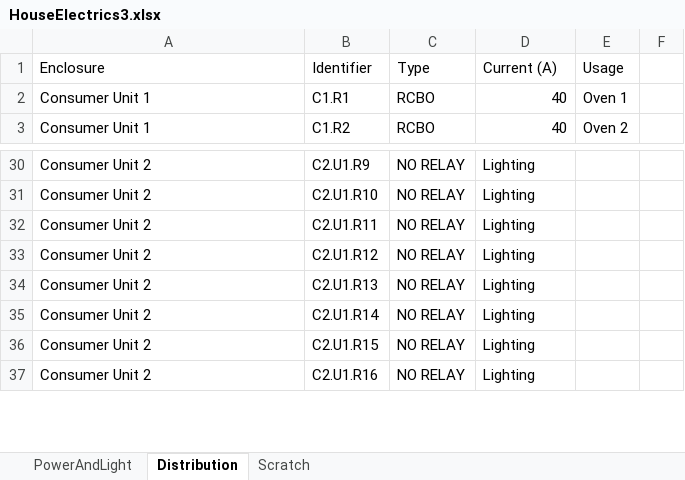
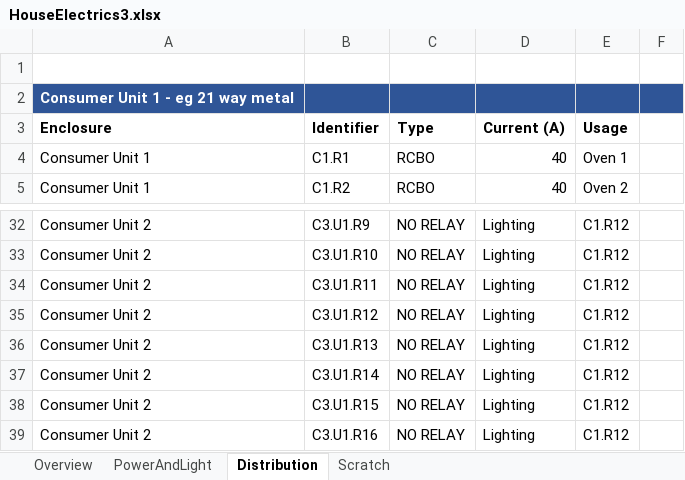
Before and after one commit to DanielBryars/ChadHouse, an Excel workbook: Electrical/HouseElectrics3.xlsx, sheet Distribution, drawn as a sheet; only a part is shown, gaps mark what is left out; values as stored, in another font and other column widths than the file's, no borders; addresses are those after the commit; the diff covers the shown part only; the diff names each change by its address in the sheet, - before the commit and + after, or states it on an @@ line.

```diff
--- a/Electrical/HouseElectrics3.xlsx (sheet Distribution)
+++ b/Electrical/HouseElectrics3.xlsx (sheet Distribution)
+sheet tab: Overview
+row 1: (empty)
+row 2: Consumer Unit 1 - eg 21 way metal
-A3:E3 bold: off
+A3:E3 bold: on
-B32: C2.U1.R9
+B32: C3.U1.R9
-E32:E39: (empty)
+E32:E39: C1.R12
-B33: C2.U1.R10
+B33: C3.U1.R10
-B34: C2.U1.R11
+B34: C3.U1.R11
-B35: C2.U1.R12
+B35: C3.U1.R12
-B36: C2.U1.R13
+B36: C3.U1.R13
-B37: C2.U1.R14
+B37: C3.U1.R14
-B38: C2.U1.R15
+B38: C3.U1.R15
-B39: C2.U1.R16
+B39: C3.U1.R16
```
Also changed, not shown: other rows of this sheet, sheet PowerAndLight, charts or pictures.
